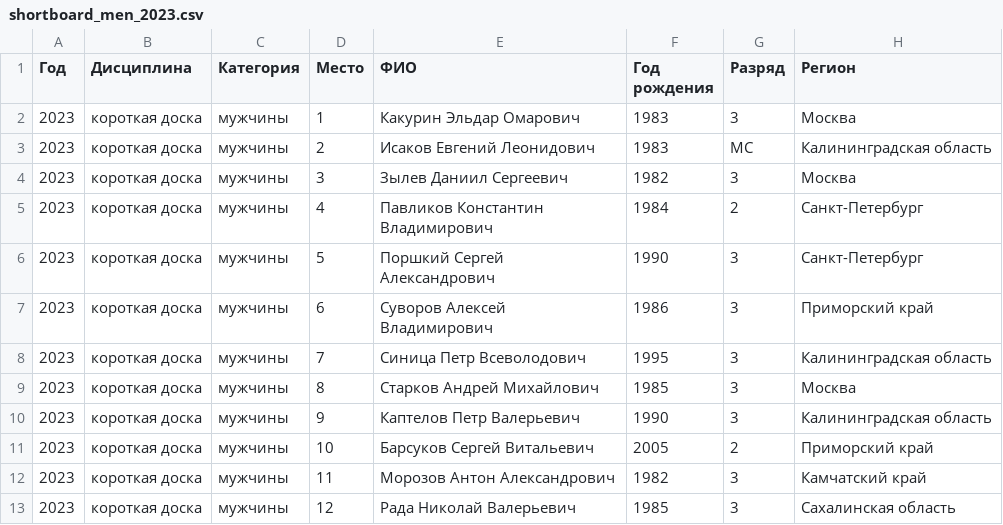
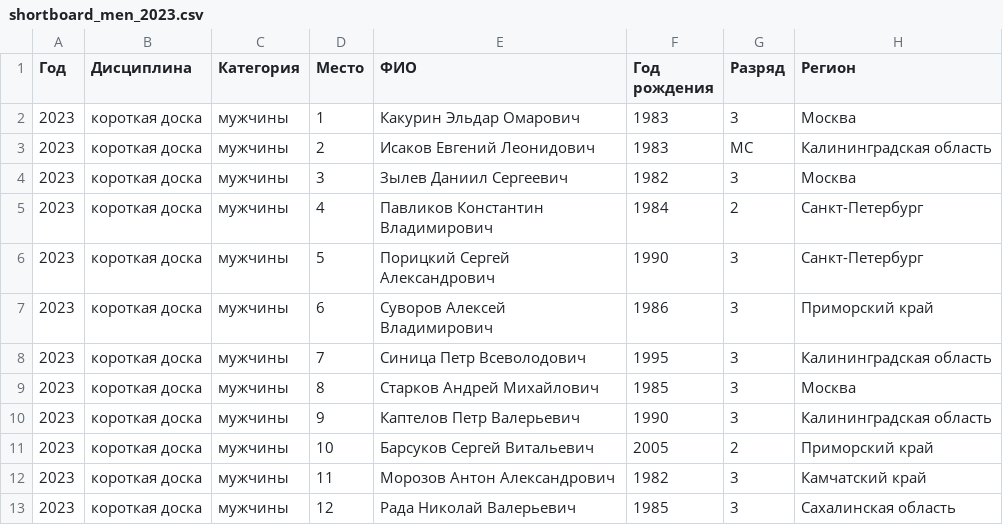
Before and after one commit to odinsy/topheats-rating, a CSV file: data/shortboard/shortboard_men_2023.csv, drawn as a sheet; only a part is shown.

```diff
--- a/data/shortboard/shortboard_men_2023.csv
+++ b/data/shortboard/shortboard_men_2023.csv
@@ -5,3 +5,3 @@
 2023,короткая доска,мужчины,4,Павликов Константин Владимирович,1984,2,Санкт-Петербург
-2023,короткая доска,мужчины,5,Поршкий Сергей Александрович,1990,3,Санкт-Петербург
+2023,короткая доска,мужчины,5,Порицкий Сергей Александрович,1990,3,Санкт-Петербург
 2023,короткая доска,мужчины,6,Суворов Алексей Владимирович,1986,3,Приморский край
```
Also changed, not shown: processed/rankings/shortboard_men.csv, 2 other files.
